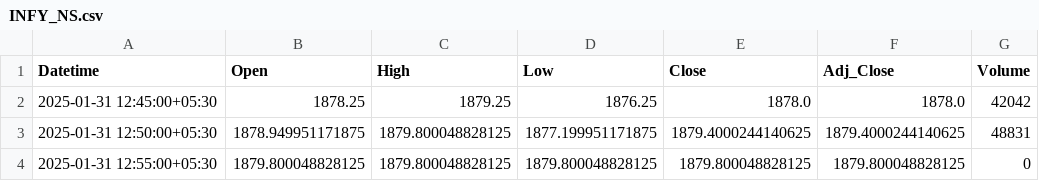
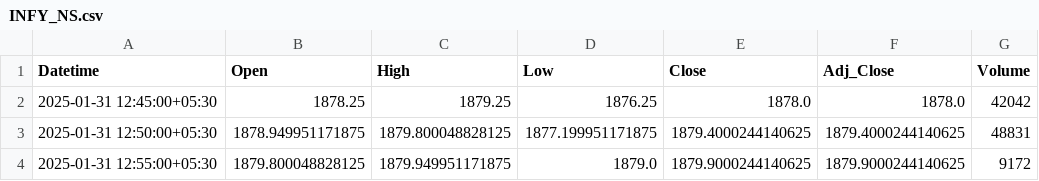
Before and after one commit to chiragpalan/stock_predictions_rnn_v3, a CSV file: temp_csv/INFY_NS.csv, drawn as a sheet.

```diff
--- a/temp_csv/INFY_NS.csv
+++ b/temp_csv/INFY_NS.csv
@@ -3,2 +3,2 @@ Datetime,Open,High,Low,Close,Adj_Close,Volume
 2025-01-31 12:50:00+05:30,1878.949951171875,1879.800048828125,1877.199951171875,1879.4000244140625,1879.4000244140625,48831
-2025-01-31 12:55:00+05:30,1879.800048828125,1879.800048828125,1879.800048828125,1879.800048828125,1879.800048828125,0
+2025-01-31 12:55:00+05:30,1879.800048828125,1879.949951171875,1879.0,1879.9000244140625,1879.9000244140625,9172
```
Also changed, not shown: temp_csv/HDFCBANK_NS.csv, temp_csv/ICICIBANK_NS.csv, 3 other files.
